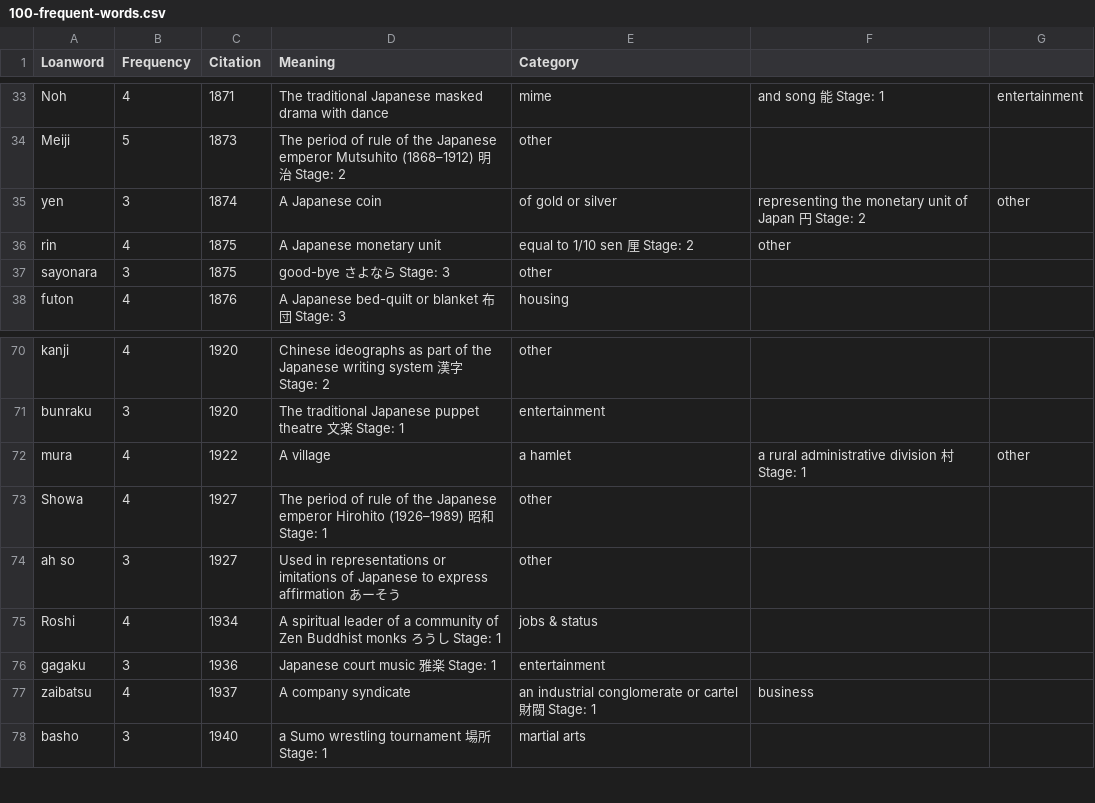
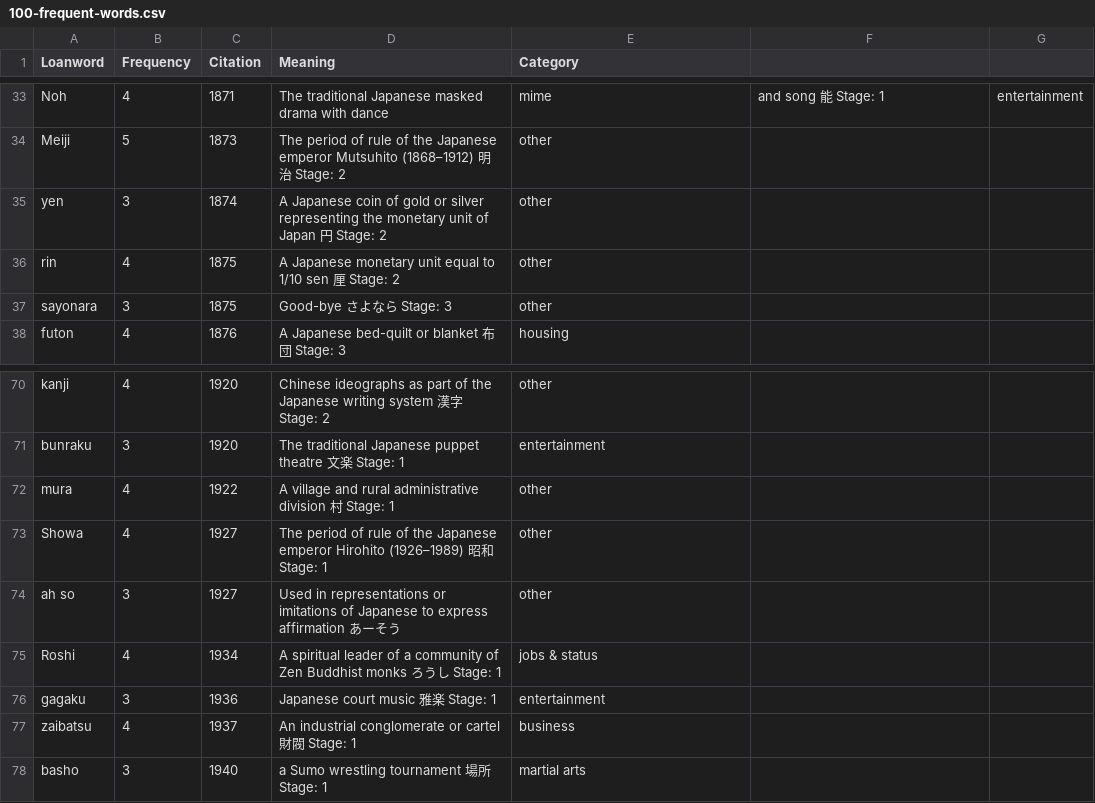
Before and after one commit to dangrunebaum/thesis, a CSV file: turning-japanese/data/100-frequent-words.csv, drawn as a sheet; only a part is shown, gaps mark what is left out.

```diff
--- a/turning-japanese/data/100-frequent-words.csv
+++ b/turning-japanese/data/100-frequent-words.csv
@@ -34,5 +34,5 @@ Noh,4,1871,The traditional Japanese masked drama with dance, mime, and song 能
 Meiji,5,1873,The period of rule of the Japanese emperor Mutsuhito (1868–1912) 明治 Stage: 2,other
-yen,3,1874,A Japanese coin, of gold or silver, representing the monetary unit of Japan 円 Stage: 2,other
-rin,4,1875,A Japanese monetary unit, equal to 1/10 sen 厘 Stage: 2,other
-sayonara,3,1875,good-bye さよなら Stage: 3,other
+yen,3,1874,A Japanese coin of gold or silver representing the monetary unit of Japan 円 Stage: 2,other
+rin,4,1875,A Japanese monetary unit equal to 1/10 sen 厘 Stage: 2,other
+sayonara,3,1875,Good-bye さよなら Stage: 3,other
 futon,4,1876,A Japanese bed-quilt or blanket 布団 Stage: 3,housing
@@ -71,3 +71,3 @@ kanji,4,1920,Chinese ideographs as part of the Japanese writing system 漢字 St
 bunraku,3,1920,The traditional Japanese puppet theatre 文楽 Stage: 1,entertainment
-mura,4,1922,A village, a hamlet, a rural administrative division 村 Stage: 1,other
+mura,4,1922,A village and rural administrative division 村 Stage: 1,other
 Showa,4,1927,The period of rule of the Japanese emperor Hirohito (1926–1989) 昭和 Stage: 1,other
@@ -76,3 +76,3 @@ Roshi,4,1934,A spiritual leader of a community of Zen Buddhist monks ろうし S
 gagaku,3,1936,Japanese court music 雅楽 Stage: 1,entertainment
-zaibatsu,4,1937,A company syndicate, an industrial conglomerate or cartel 財閥 Stage: 1,business
+zaibatsu,4,1937,An industrial conglomerate or cartel 財閥 Stage: 1,business
 basho,3,1940,a Sumo wrestling tournament 場所 Stage: 1,martial arts
```
Also changed, not shown: 3 other files.
